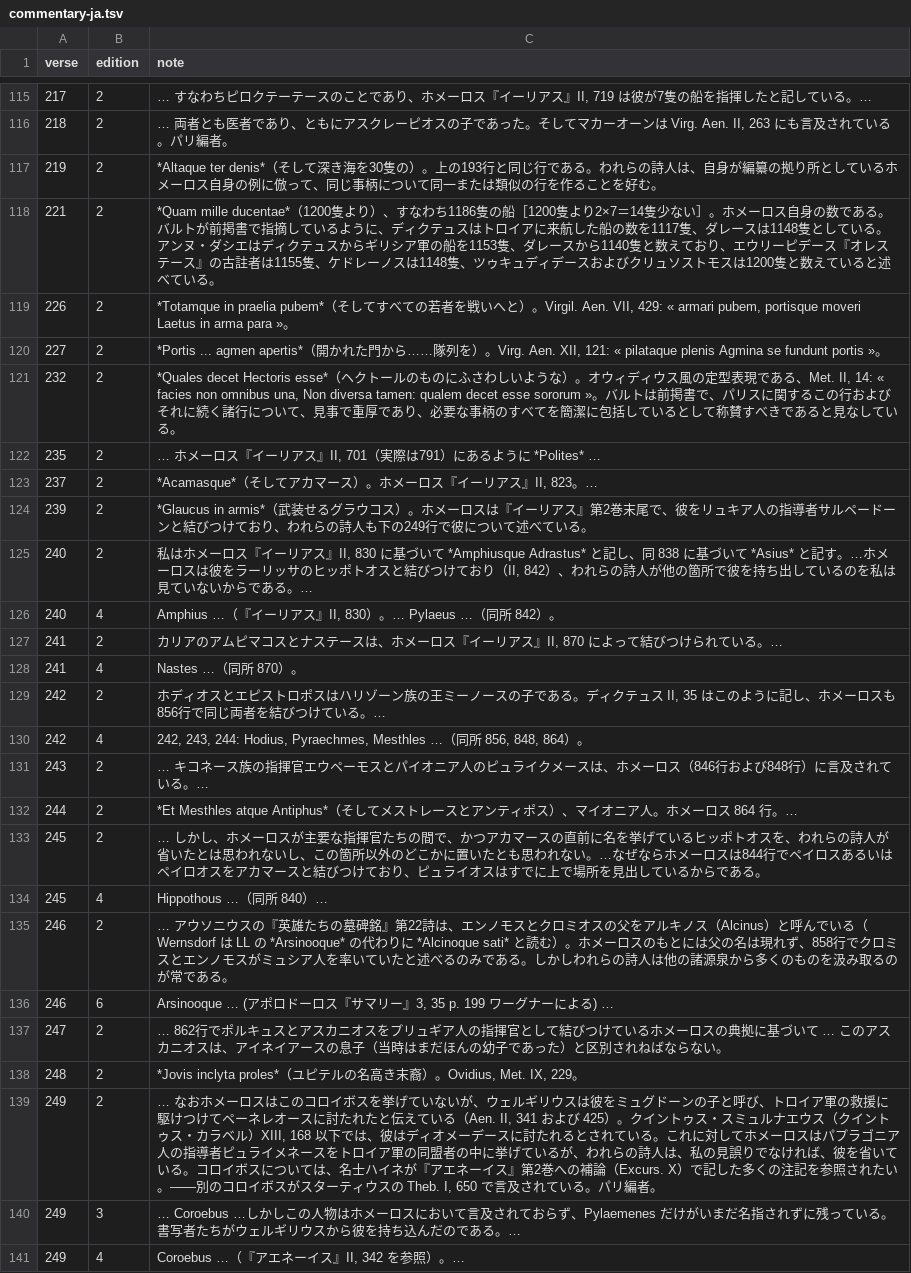
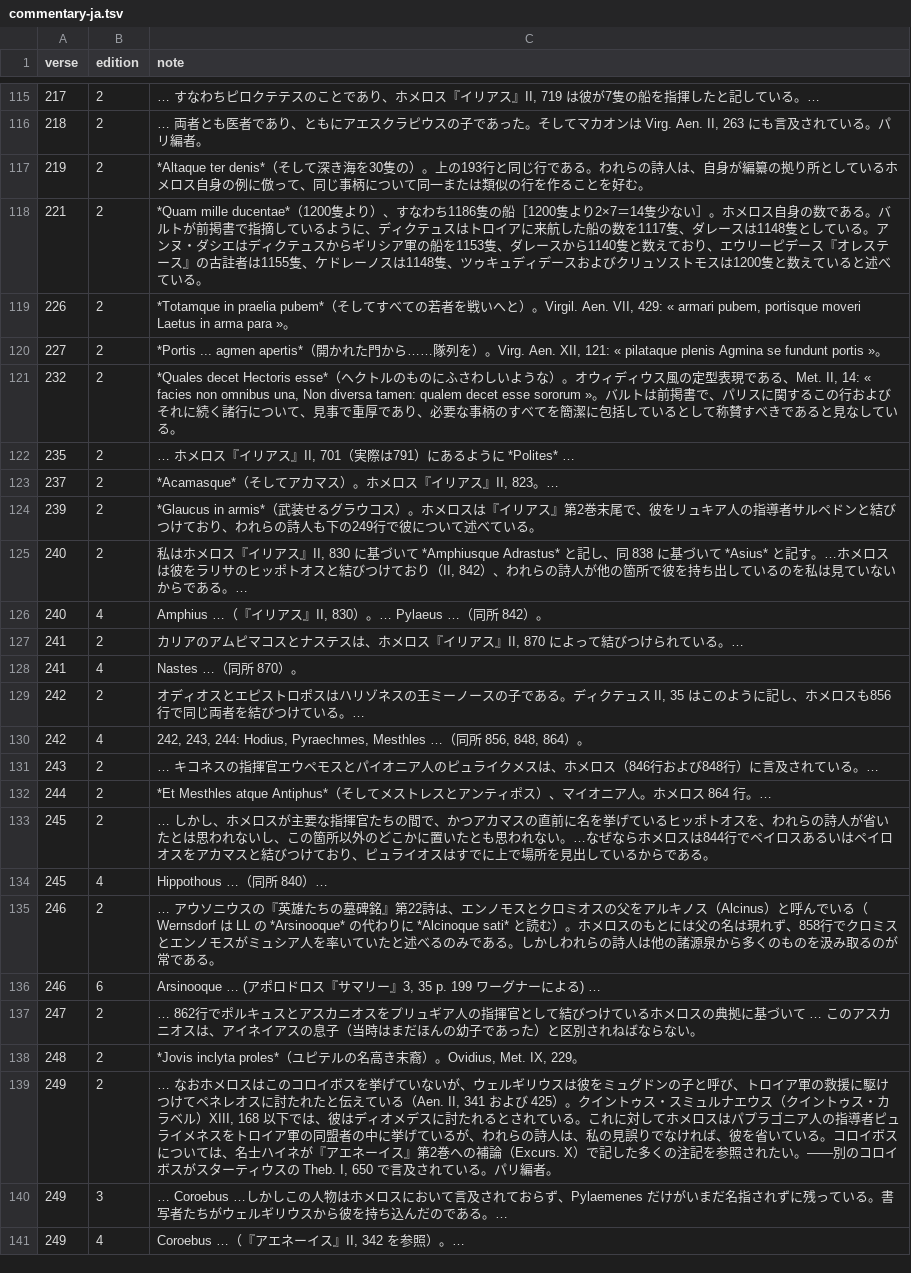
Before and after one commit to 7shi/ilias-latina, a TSV file: commentary/commentary-ja.tsv, drawn as a sheet; only a part is shown, gaps mark what is left out; the diff covers the shown part only.

```diff
--- a/commentary/commentary-ja.tsv
+++ b/commentary/commentary-ja.tsv
@@ -115,27 +115,27 @@ verse	edition	note
-217	2	… すなわちピロクテーテースのことであり、ホメーロス『イーリアス』II, 719 は彼が7隻の船を指揮したと記している。…
-218	2	… 両者とも医者であり、ともにアスクレーピオスの子であった。そしてマカーオーンは Virg. Aen. II, 263 にも言及されている。パリ編者。
-219	2	*Altaque ter denis*（そして深き海を30隻の）。上の193行と同じ行である。われらの詩人は、自身が編纂の拠り所としているホメーロス自身の例に倣って、同じ事柄について同一または類似の行を作ることを好む。
-221	2	*Quam mille ducentae*（1200隻より）、すなわち1186隻の船［1200隻より2×7＝14隻少ない］。ホメーロス自身の数である。バルトが前掲書で指摘しているように、ディクテュスはトロイアに来航した船の数を1117隻、ダレースは1148隻としている。アンヌ・ダシエはディクテュスからギリシア軍の船を1153隻、ダレースから1140隻と数えており、エウリーピデース『オレステース』の古註者は1155隻、ケドレーノスは1148隻、ツゥキュディデースおよびクリュソストモスは1200隻と数えていると述べている。
+217	2	… すなわちピロクテテスのことであり、ホメロス『イリアス』II, 719 は彼が7隻の船を指揮したと記している。…
+218	2	… 両者とも医者であり、ともにアエスクラピウスの子であった。そしてマカオンは Virg. Aen. II, 263 にも言及されている。パリ編者。
+219	2	*Altaque ter denis*（そして深き海を30隻の）。上の193行と同じ行である。われらの詩人は、自身が編纂の拠り所としているホメロス自身の例に倣って、同じ事柄について同一または類似の行を作ることを好む。
+221	2	*Quam mille ducentae*（1200隻より）、すなわち1186隻の船［1200隻より2×7＝14隻少ない］。ホメロス自身の数である。バルトが前掲書で指摘しているように、ディクテュスはトロイアに来航した船の数を1117隻、ダレースは1148隻としている。アンヌ・ダシエはディクテュスからギリシア軍の船を1153隻、ダレースから1140隻と数えており、エウリーピデース『オレステース』の古註者は1155隻、ケドレーノスは1148隻、ツゥキュディデースおよびクリュソストモスは1200隻と数えていると述べている。
 226	2	*Totamque in praelia pubem*（そしてすべての若者を戦いへと）。Virgil. Aen. VII, 429: « armari pubem, portisque moveri Laetus in arma para »。
 227	2	*Portis ... agmen apertis*（開かれた門から……隊列を）。Virg. Aen. XII, 121: « pilataque plenis Agmina se fundunt portis »。
-232	2	*Quales decet Hectoris esse*（ヘクトールのものにふさわしいような）。オウィディウス風の定型表現である、Met. II, 14: « facies non omnibus una, Non diversa tamen: qualem decet esse sororum »。バルトは前掲書で、パリスに関するこの行およびそれに続く諸行について、見事で重厚であり、必要な事柄のすべてを簡潔に包括しているとして称賛すべきであると見なしている。
-235	2	… ホメーロス『イーリアス』II, 701（実際は791）にあるように *Polites* …
-237	2	*Acamasque*（そしてアカマース）。ホメーロス『イーリアス』II, 823。…
-239	2	*Glaucus in armis*（武装せるグラウコス）。ホメーロスは『イーリアス』第2巻末尾で、彼をリュキア人の指導者サルペードーンと結びつけており、われらの詩人も下の249行で彼について述べている。
-240	2	私はホメーロス『イーリアス』II, 830 に基づいて *Amphiusque Adrastus* と記し、同 838 に基づいて *Asius* と記す。…ホメーロスは彼をラーリッサのヒッポトオスと結びつけており（II, 842）、われらの詩人が他の箇所で彼を持ち出しているのを私は見ていないからである。…
-240	4	Amphius …（『イーリアス』II, 830）。… Pylaeus …（同所 842）。
-241	2	カリアのアムピマコスとナステースは、ホメーロス『イーリアス』II, 870 によって結びつけられている。…
+232	2	*Quales decet Hectoris esse*（ヘクトルのものにふさわしいような）。オウィディウス風の定型表現である、Met. II, 14: « facies non omnibus una, Non diversa tamen: qualem decet esse sororum »。バルトは前掲書で、パリスに関するこの行およびそれに続く諸行について、見事で重厚であり、必要な事柄のすべてを簡潔に包括しているとして称賛すべきであると見なしている。
+235	2	… ホメロス『イリアス』II, 701（実際は791）にあるように *Polites* …
+237	2	*Acamasque*（そしてアカマス）。ホメロス『イリアス』II, 823。…
+239	2	*Glaucus in armis*（武装せるグラウコス）。ホメロスは『イリアス』第2巻末尾で、彼をリュキア人の指導者サルペドンと結びつけており、われらの詩人も下の249行で彼について述べている。
+240	2	私はホメロス『イリアス』II, 830 に基づいて *Amphiusque Adrastus* と記し、同 838 に基づいて *Asius* と記す。…ホメロスは彼をラリサのヒッポトオスと結びつけており（II, 842）、われらの詩人が他の箇所で彼を持ち出しているのを私は見ていないからである。…
+240	4	Amphius …（『イリアス』II, 830）。… Pylaeus …（同所 842）。
+241	2	カリアのアムピマコスとナステスは、ホメロス『イリアス』II, 870 によって結びつけられている。…
 241	4	Nastes …（同所 870）。
-242	2	ホディオスとエピストロポスはハリゾーン族の王ミーノースの子である。ディクテュス II, 35 はこのように記し、ホメーロスも856行で同じ両者を結びつけている。…
+242	2	オディオスとエピストロポスはハリゾネスの王ミーノースの子である。ディクテュス II, 35 はこのように記し、ホメロスも856行で同じ両者を結びつけている。…
 242	4	242, 243, 244: Hodius, Pyraechmes, Mesthles …（同所 856, 848, 864）。
-243	2	… キコネース族の指揮官エウペーモスとパイオニア人のピュライクメースは、ホメーロス（846行および848行）に言及されている。…
-244	2	*Et Mesthles atque Antiphus*（そしてメストレースとアンティポス）、マイオニア人。ホメーロス 864 行。…
-245	2	… しかし、ホメーロスが主要な指揮官たちの間で、かつアカマースの直前に名を挙げているヒッポトオスを、われらの詩人が省いたとは思われないし、この箇所以外のどこかに置いたとも思われない。…なぜならホメーロスは844行でペイロスあるいはペイロオスをアカマースと結びつけており、ピュライオスはすでに上で場所を見出しているからである。
+243	2	… キコネスの指揮官エウペモスとパイオニア人のピュライクメスは、ホメロス（846行および848行）に言及されている。…
+244	2	*Et Mesthles atque Antiphus*（そしてメストレスとアンティポス）、マイオニア人。ホメロス 864 行。…
+245	2	… しかし、ホメロスが主要な指揮官たちの間で、かつアカマスの直前に名を挙げているヒッポトオスを、われらの詩人が省いたとは思われないし、この箇所以外のどこかに置いたとも思われない。…なぜならホメロスは844行でペイロスあるいはペイロオスをアカマスと結びつけており、ピュライオスはすでに上で場所を見出しているからである。
 245	4	Hippothous …（同所 840）…
-246	2	… アウソニウスの『英雄たちの墓碑銘』第22詩は、エンノモスとクロミオスの父をアルキノス（Alcinus）と呼んでいる（Wernsdorf は LL の *Arsinooque* の代わりに *Alcinoque sati* と読む）。ホメーロスのもとには父の名は現れず、858行でクロミスとエンノモスがミュシア人を率いていたと述べるのみである。しかしわれらの詩人は他の諸源泉から多くのものを汲み取るのが常である。
-246	6	Arsinooque … (アポロドーロス『サマリー』3, 35 p. 199 ワーグナーによる) …
-247	2	… 862行でポルキュスとアスカニオスをプリュギア人の指揮官として結びつけているホメーロスの典拠に基づいて … このアスカニオスは、アイネイアースの息子（当時はまだほんの幼子であった）と区別されねばならない。
+246	2	… アウソニウスの『英雄たちの墓碑銘』第22詩は、エンノモスとクロミオスの父をアルキノス（Alcinus）と呼んでいる（Wernsdorf は LL の *Arsinooque* の代わりに *Alcinoque sati* と読む）。ホメロスのもとには父の名は現れず、858行でクロミスとエンノモスがミュシア人を率いていたと述べるのみである。しかしわれらの詩人は他の諸源泉から多くのものを汲み取るのが常である。
+246	6	Arsinooque … (アポロドロス『サマリー』3, 35 p. 199 ワーグナーによる) …
+247	2	… 862行でポルキュスとアスカニオスをプリュギア人の指揮官として結びつけているホメロスの典拠に基づいて … このアスカニオスは、アイネイアスの息子（当時はまだほんの幼子であった）と区別されねばならない。
 248	2	*Jovis inclyta proles*（ユピテルの名高き末裔）。Ovidius, Met. IX, 229。
-249	2	… なおホメーロスはこのコロイボスを挙げていないが、ウェルギリウスは彼をミュグドーンの子と呼び、トロイア軍の救援に駆けつけてペーネレオースに討たれたと伝えている（Aen. II, 341 および 425）。クイントゥス・スミュルナエウス（クイントゥス・カラベル）XIII, 168 以下では、彼はディオメーデースに討たれるとされている。これに対してホメーロスはパプラゴニア人の指導者ピュライメネースをトロイア軍の同盟者の中に挙げているが、われらの詩人は、私の見誤りでなければ、彼を省いている。コロイボスについては、名士ハイネが『アエネーイス』第2巻への補論（Excurs. X）で記した多くの注記を参照されたい。――別のコロイボスがスターティウスの Theb. I, 650 で言及されている。パリ編者。
-249	3	… Coroebus …しかしこの人物はホメーロスにおいて言及されておらず、Pylaemenes だけがいまだ名指されずに残っている。書写者たちがウェルギリウスから彼を持ち込んだのである。…
+249	2	… なおホメロスはこのコロイボスを挙げていないが、ウェルギリウスは彼をミュグドンの子と呼び、トロイア軍の救援に駆けつけてペネレオスに討たれたと伝えている（Aen. II, 341 および 425）。クイントゥス・スミュルナエウス（クイントゥス・カラベル）XIII, 168 以下では、彼はディオメデスに討たれるとされている。これに対してホメロスはパプラゴニア人の指導者ピュライメネスをトロイア軍の同盟者の中に挙げているが、われらの詩人は、私の見誤りでなければ、彼を省いている。コロイボスについては、名士ハイネが『アエネーイス』第2巻への補論（Excurs. X）で記した多くの注記を参照されたい。――別のコロイボスがスターティウスの Theb. I, 650 で言及されている。パリ編者。
+249	3	… Coroebus …しかしこの人物はホメロスにおいて言及されておらず、Pylaemenes だけがいまだ名指されずに残っている。書写者たちがウェルギリウスから彼を持ち込んだのである。…
 249	4	Coroebus …（『アエネーイス』II, 342 を参照）。…
```
Also changed, not shown: 40 edited cells elsewhere in this file, commentary/index-ja.tsv, 32 other files.
